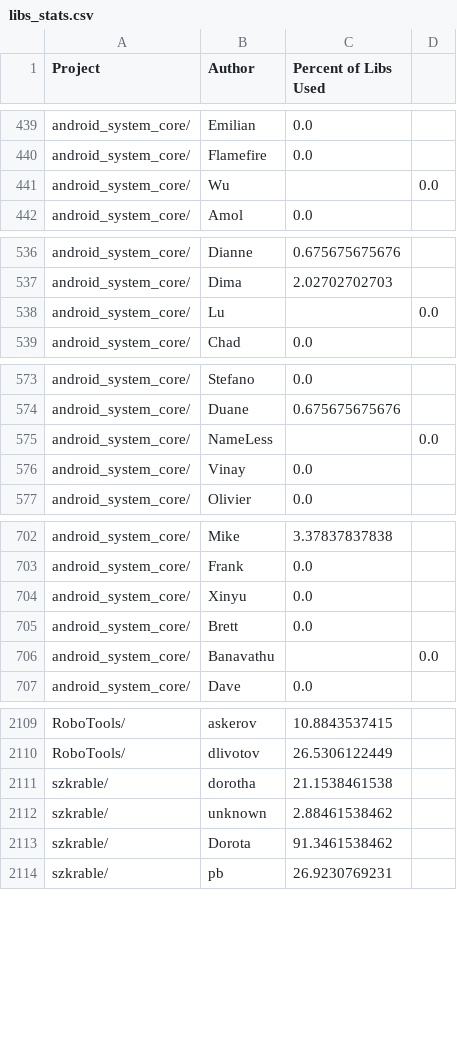
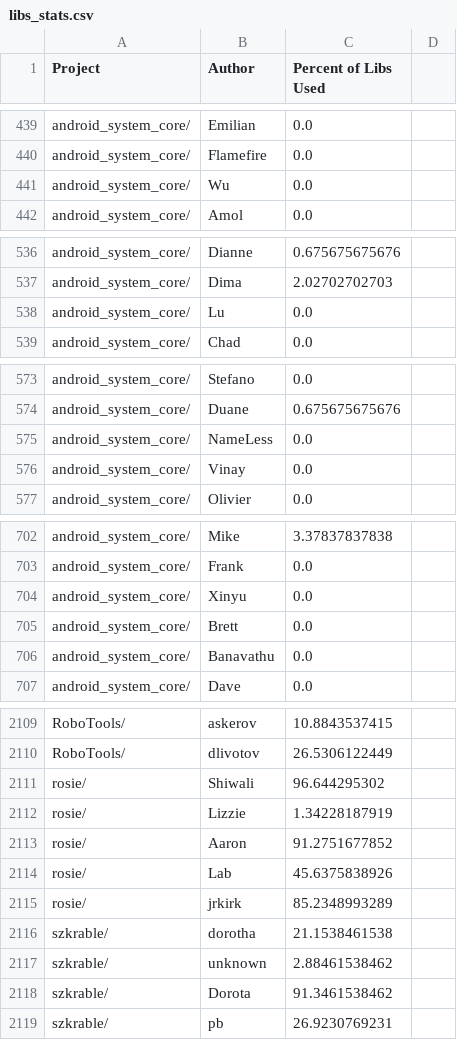
Before and after one commit to mdfeist/MSR-Challenge-2016, a CSV file: libs_stats.csv, drawn as a sheet; only a part is shown, gaps mark what is left out.

```diff
--- a/libs_stats.csv
+++ b/libs_stats.csv
@@ -440,3 +440,3 @@ android_system_core/, Emilian, 0.0,
 android_system_core/, Flamefire, 0.0,
-android_system_core/, Wu,, 0.0,
+android_system_core/, Wu, 0.0,
 android_system_core/, Amol, 0.0,
@@ -537,3 +537,3 @@ android_system_core/, Dianne, 0.675675675676,
 android_system_core/, Dima, 2.02702702703,
-android_system_core/, Lu,, 0.0,
+android_system_core/, Lu, 0.0,
 android_system_core/, Chad, 0.0,
@@ -574,3 +574,3 @@ android_system_core/, Stefano, 0.0,
 android_system_core/, Duane, 0.675675675676,
-android_system_core/, NameLess,, 0.0,
+android_system_core/, NameLess, 0.0,
 android_system_core/, Vinay, 0.0,
@@ -705,3 +705,3 @@ android_system_core/, Xinyu, 0.0,
 android_system_core/, Brett, 0.0,
-android_system_core/, Banavathu,, 0.0,
+android_system_core/, Banavathu, 0.0,
 android_system_core/, Dave, 0.0,
@@ -2110,2 +2110,7 @@ RoboTools/, askerov, 10.8843537415,
 RoboTools/, dlivotov, 26.5306122449,
+rosie/, Shiwali, 96.644295302,
+rosie/, Lizzie, 1.34228187919,
+rosie/, Aaron, 91.2751677852,
+rosie/, Lab, 45.6375838926,
+rosie/, jrkirk, 85.2348993289,
 szkrable/, dorotha, 21.1538461538,
```
Also changed, not shown: histogram.csv, histogram_stats.csv, 3 other files.
